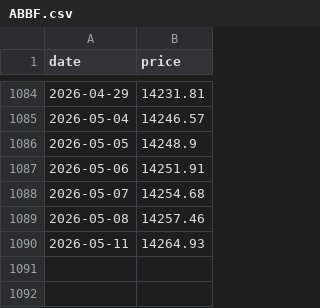
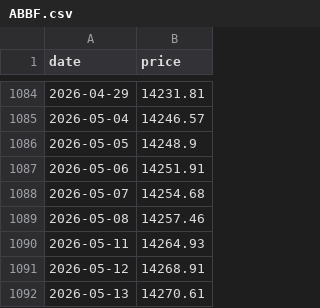
Before and after one commit to vhoanghac/VN-Funds-Dashboard, a CSV file: public/data/ABBF.csv, drawn as a sheet; only a part is shown, gaps mark what is left out.

```diff
--- a/public/data/ABBF.csv
+++ b/public/data/ABBF.csv
@@ -1090 +1090,3 @@ date,price
 2026-05-11,14264.93
+2026-05-12,14268.91
+2026-05-13,14270.61
```
Also changed, not shown: public/data/ASBF.csv, public/data/BTC.csv, 43 other files.
